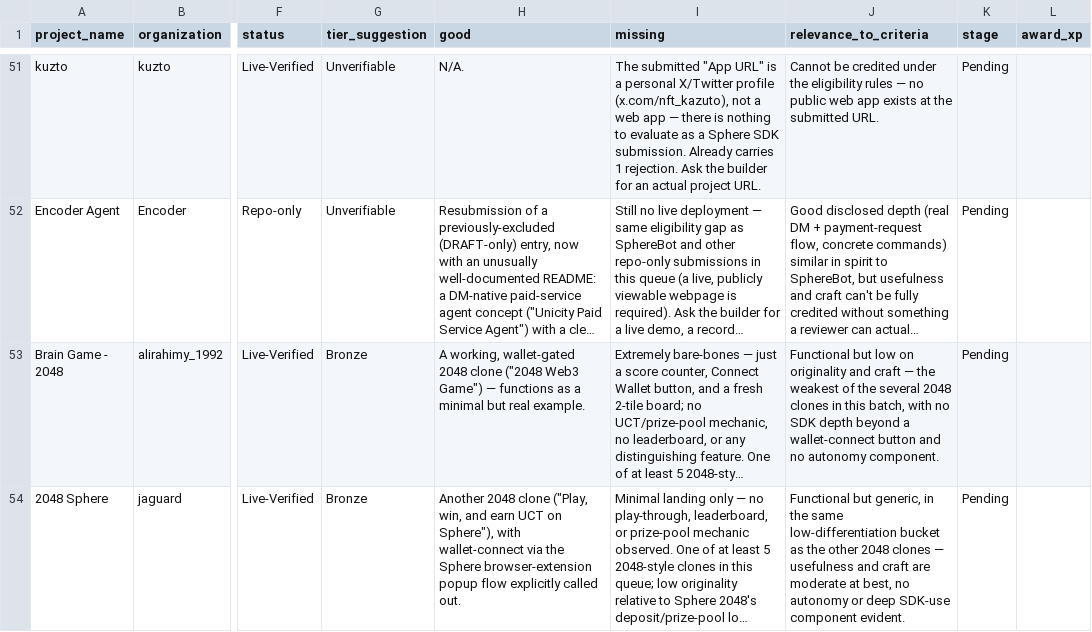
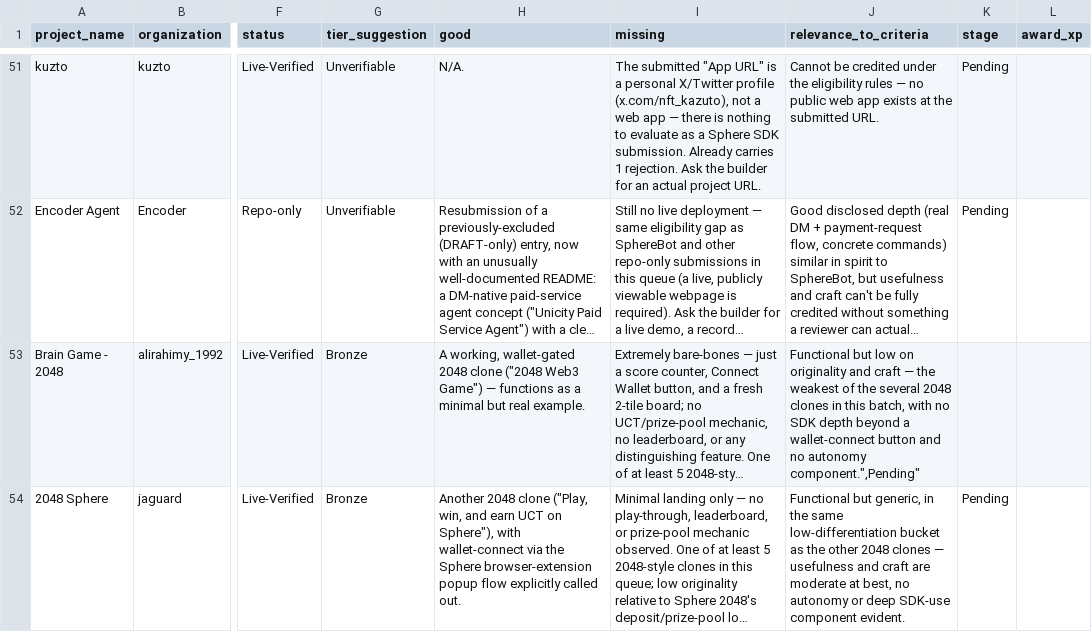
Before and after one commit to unicity-sphere/apps-review, a CSV file: data/moderation_review_full.csv, drawn as a sheet; only a part is shown, gaps mark what is left out; long unchanged cells end in …; the diff covers the shown part only; the diff names each change by its address in the sheet, - before the commit and + after, or states it on an @@ line.

```diff
--- a/data/moderation_review_full.csv
+++ b/data/moderation_review_full.csv
-J53 (relevance_to_criteria): …no autonomy component.
+J53 (relevance_to_criteria): …no autonomy component.",Pending"
-K53 (stage): Pending
+K53 (stage): (empty)
```
Also changed, not shown: 4 removed rows and 19 edited cells elsewhere in this file.
